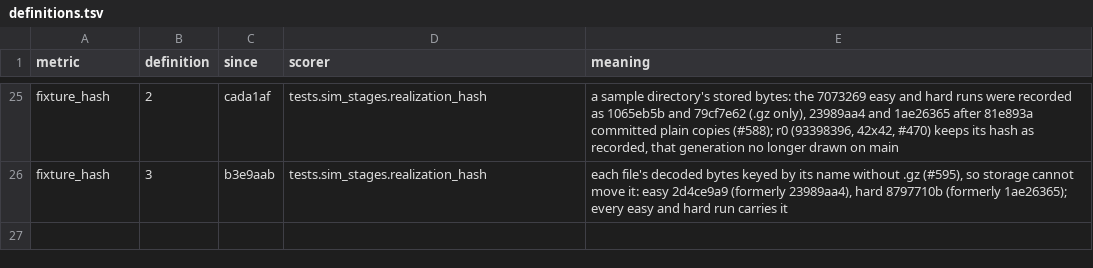
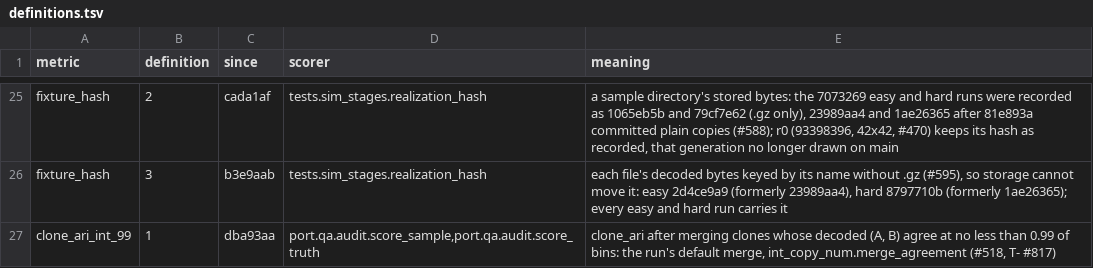
Before and after one commit to michaelJwilson/port, a TSV file: docs/metrics/definitions.tsv, drawn as a sheet; only a part is shown, gaps mark what is left out.

```diff
--- a/docs/metrics/definitions.tsv
+++ b/docs/metrics/definitions.tsv
@@ -26 +26,2 @@ fixture_hash	2	cada1af	tests.sim_stages.realization_hash	a sample directory's st
 fixture_hash	3	b3e9aab	tests.sim_stages.realization_hash	each file's decoded bytes keyed by its name without .gz (#595), so storage cannot move it: easy 2d4ce9a9 (formerly 23989aa4), hard 8797710b (formerly 1ae26365); every easy and hard run carries it
+clone_ari_int_99	1	dba93aa	port.qa.audit.score_sample,port.qa.audit.score_truth	clone_ari after merging clones whose decoded (A, B) agree at no less than 0.99 of bins: the run's default merge, int_copy_num.merge_agreement (#518, T- #817)
```
Also changed, not shown: 22 other files.
